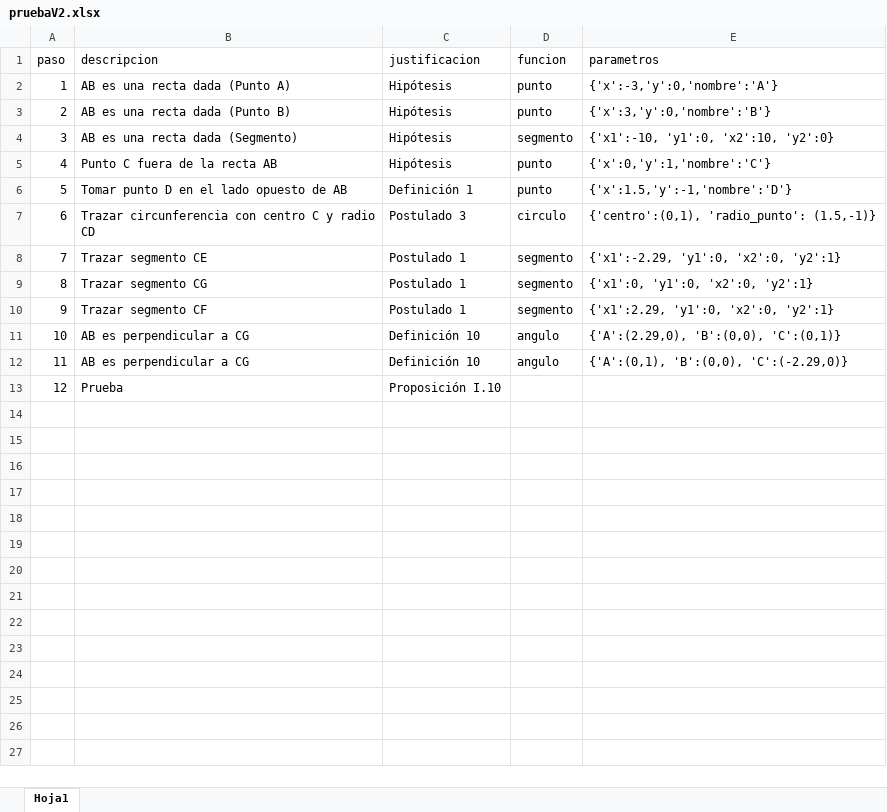
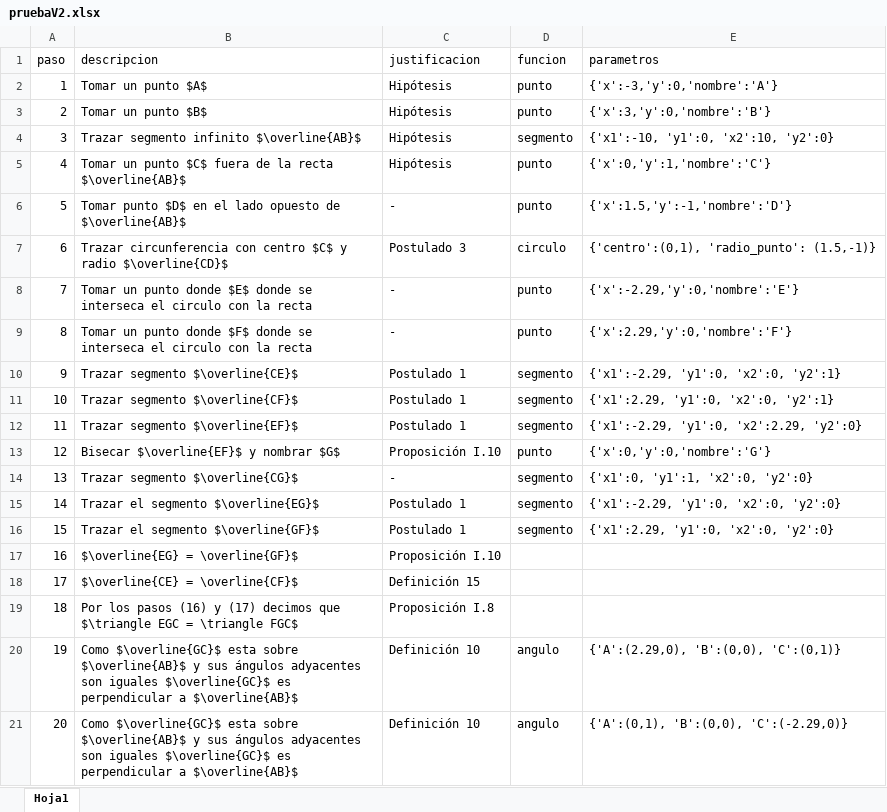
Before and after one commit to jpmcmoreno/Proposici-n-12, an Excel workbook: pruebaV2.xlsx, sheet Hoja1, drawn as a sheet; values as stored, in another font and other column widths than the file's, no borders; removed rows and columns are numbered as before the commit, all else as after; the diff names each change by its address in the sheet, - before the commit and + after, or states it on an @@ line.

```diff
--- a/pruebaV2.xlsx (sheet Hoja1)
+++ b/pruebaV2.xlsx (sheet Hoja1)
-B2 (descripcion): AB es una recta dada (Punto A)
+B2 (descripcion): Tomar un punto $A$
-B3 (descripcion): AB es una recta dada (Punto B)
+B3 (descripcion): Tomar un punto $B$
-B4 (descripcion): AB es una recta dada (Segmento)
+B4 (descripcion): Trazar segmento infinito $\overline{AB}$
-B5 (descripcion): Punto C fuera de la recta AB
+B5 (descripcion): Tomar un punto $C$ fuera de la recta $\overline{AB}$
-B6 (descripcion): Tomar punto D en el lado opuesto de AB
+B6 (descripcion): Tomar punto $D$ en el lado opuesto de $\overline{AB}$
-C6 (justificacion): Definición 1
+C6 (justificacion): -
-B7 (descripcion): …con centro C y radio CD
+B7 (descripcion): …con centro $C$ y radio $\overline{CD}$
+row 8: 7 | Tomar un punto donde $E$ donde se interseca el circulo con la recta | - | punto | {'x':-2.29,'y':0,'nombre':'E'}
+row 9: 8 | Tomar un punto donde $F$ donde se interseca el circulo con la recta | - | punto | {'x':2.29,'y':0,'nombre':'F'}
@@ column A (paso) renumbered between rows 10 and 21 @@
-B10 (descripcion): Trazar segmento CE
+B10 (descripcion): Trazar segmento $\overline{CE}$
-B11 (descripcion): Trazar segmento CG
+B11 (descripcion): Trazar segmento $\overline{CF}$
-E11 (parametros): {'x1':0, 'y1':0, 'x2':0, 'y2':1}
+E11 (parametros): {'x1':2.29, 'y1':0, 'x2':0, 'y2':1}
+row 12: 11 | Trazar segmento $\overline{EF}$ | Postulado 1 | segmento | {'x1':-2.29, 'y1':0, 'x2':2.29, 'y2':0}
+row 13: 12 | Bisecar $\overline{EF}$ y nombrar $G$ | Proposición I.10 | punto | {'x':0,'y':0,'nombre':'G'}
+row 14: 13 | Trazar segmento $\overline{CG}$ | - | segmento | {'x1':0, 'y1':1, 'x2':0, 'y2':0}
+row 15: 14 | Trazar el segmento $\overline{EG}$ | Postulado 1 | segmento | {'x1':-2.29, 'y1':0, 'x2':0, 'y2':0}
-B16 (descripcion): Trazar segmento CF
+B16 (descripcion): Trazar el segmento $\overline{GF}$
-E16 (parametros): {'x1':2.29, 'y1':0, 'x2':0, 'y2':1}
+E16 (parametros): {'x1':2.29, 'y1':0, 'x2':0, 'y2':0}
+row 17: 16 | $\overline{EG} = \overline{GF}$ | Proposición I.10
+row 18: 17 | $\overline{CE} = \overline{CF}$ | Definición 15
+row 19: 18 | Por los pasos (16) y (17) decimos que $\triangle EGC = \triangle FGC$ | Proposición I.8
-B20:B21 (descripcion): AB es perpendicular a CG
+B20:B21 (descripcion): Como $\overline{GC}$ esta sobre $\overline{AB}$ y sus ángulos adyacentes son iguales $\overline{GC}$ es perpendicular a $\overline{AB}$
-row 13: 12 | Prueba | Proposición I.10
```
Also changed, not shown: 1 other file.
